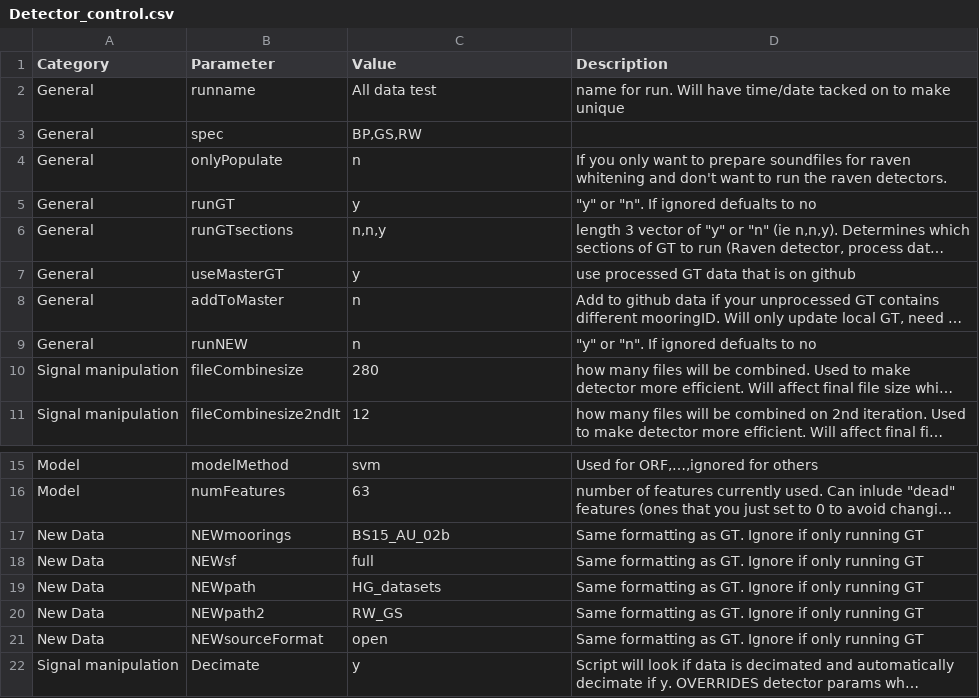
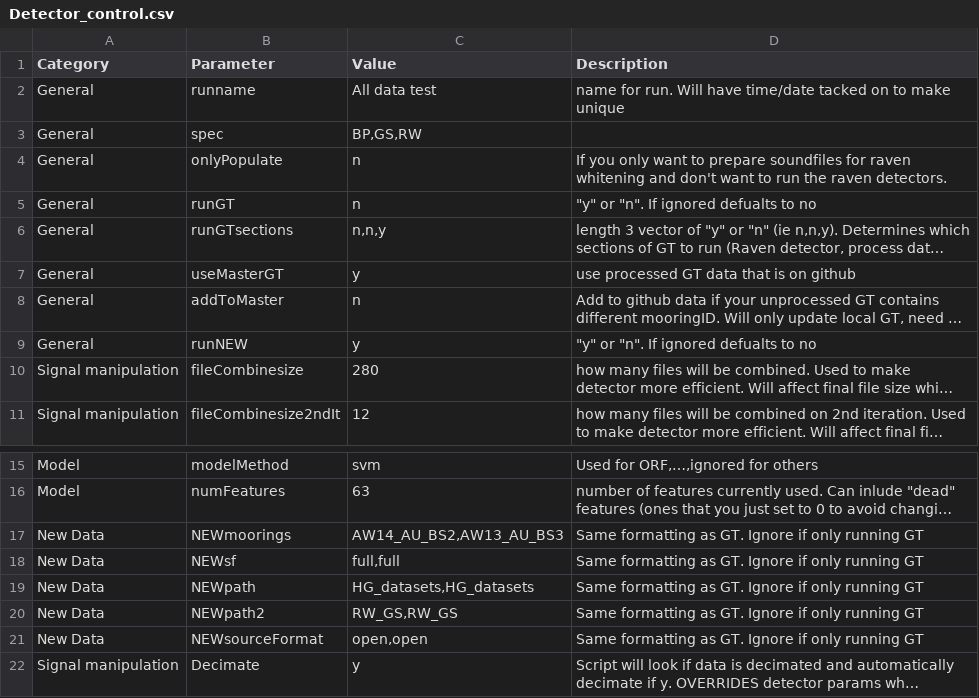
Before and after one commit to DanWoodrich/RavenBLEDscripts, a CSV file: Data/CallParams/Detector_control.csv, drawn as a sheet; only a part is shown, gaps mark what is left out; long unchanged cells end in …; the diff names each change by its address in the sheet, - before the commit and + after, or states it on an @@ line.

Commit message:
continue working through NEW pass. Add script to randomize data to guide further GT

```diff
--- a/Data/CallParams/Detector_control.csv
+++ b/Data/CallParams/Detector_control.csv
-C5 (Value): y
+C5 (Value): n
-C9 (Value): n
+C9 (Value): y
-C17 (Value): BS15_AU_02b
+C17 (Value): AW14_AU_BS2,AW13_AU_BS3
-C18 (Value): full
+C18 (Value): full,full
-C19 (Value): HG_datasets
+C19 (Value): HG_datasets,HG_datasets
-C20 (Value): RW_GS
+C20 (Value): RW_GS,RW_GS
-C21 (Value): open
+C21 (Value): open,open
```
Also changed, not shown: 2 other files.
